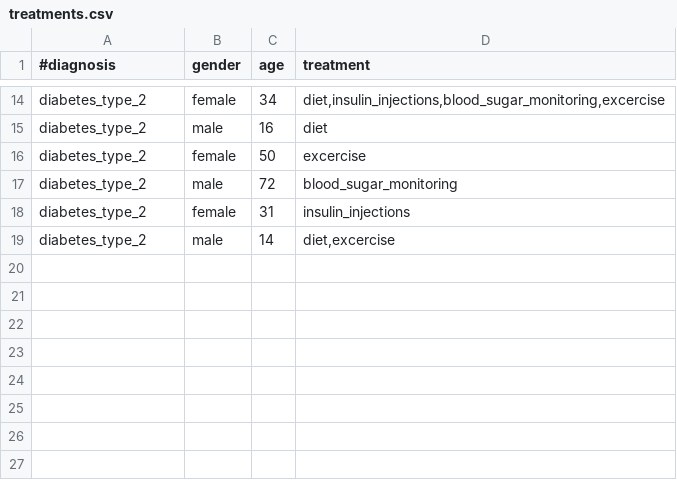
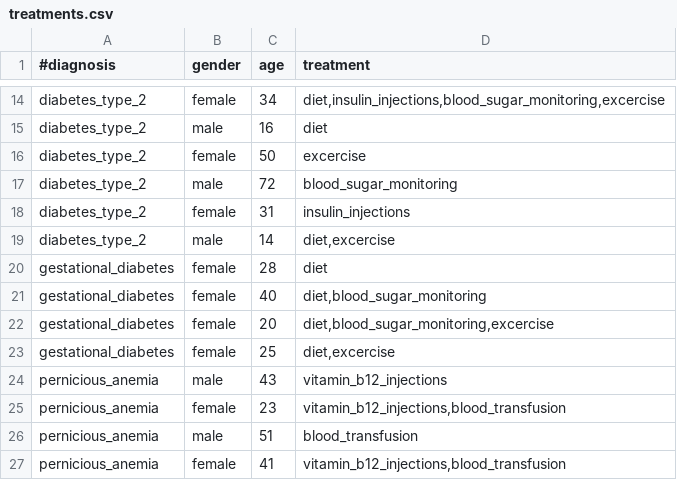
Before and after one commit to LeilaE/knowledge-engineering, a CSV file: CaseBased/data/treatments.csv, drawn as a sheet; only a part is shown, gaps mark what is left out.

Commit message:
Case Based Reasoning for treatments

```diff
--- a/CaseBased/data/treatments.csv
+++ b/CaseBased/data/treatments.csv
@@ -19 +19,9 @@ diabetes_type_2;female;31;insulin_injections
 diabetes_type_2;male;14;diet,excercise
+gestational_diabetes;female;28;diet
+gestational_diabetes;female;40;diet,blood_sugar_monitoring
+gestational_diabetes;female;20;diet,blood_sugar_monitoring,excercise
+gestational_diabetes;female;25;diet,excercise
+pernicious_anemia;male;43;vitamin_b12_injections
+pernicious_anemia;female;23;vitamin_b12_injections,blood_transfusion
+pernicious_anemia;male;51;blood_transfusion
+pernicious_anemia;female;41;vitamin_b12_injections,blood_transfusion
```
Also changed, not shown: 36 other files.
